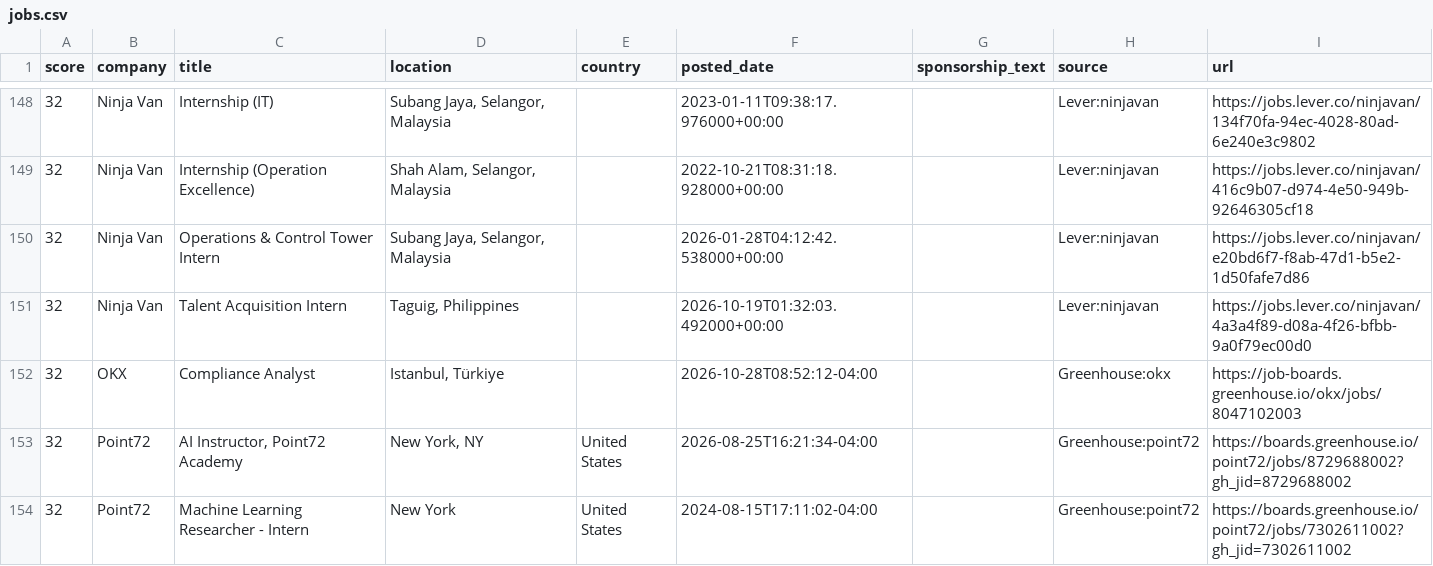
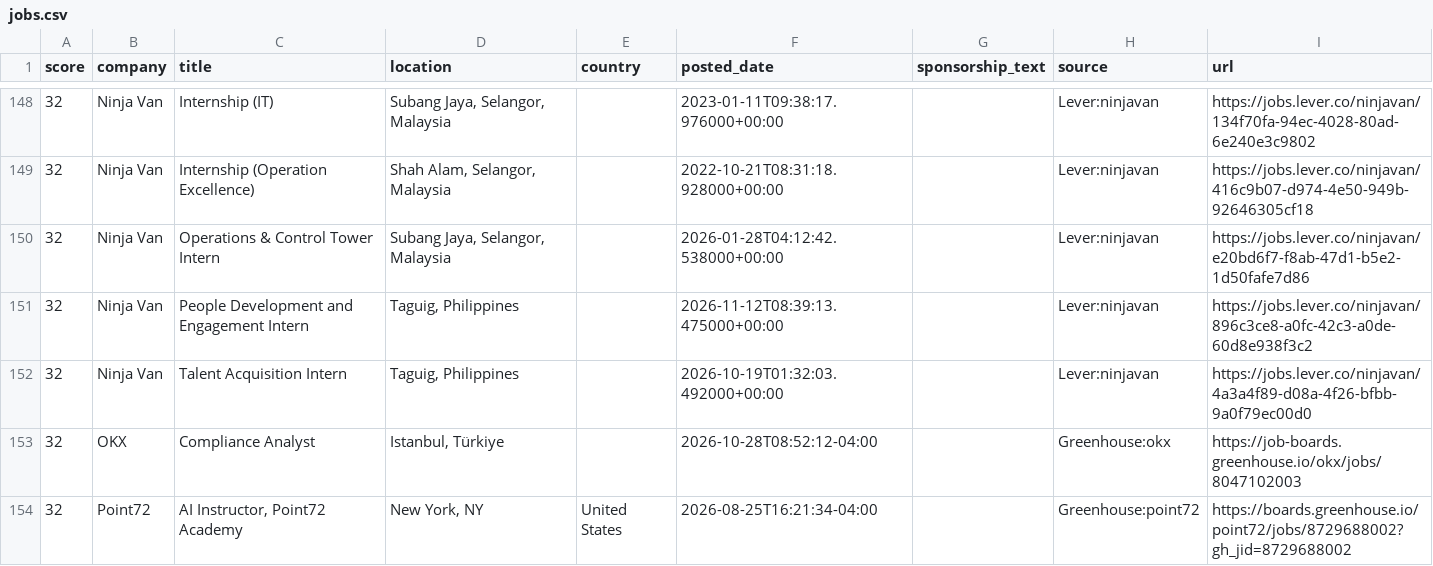
Before and after one commit to jzikim/global-internship-hunter, a CSV file: data/jobs.csv, drawn as a sheet; only a part is shown, gaps mark what is left out; the shorter side is filled out with more unchanged rows; the diff covers the shown part only; the diff names each change by its address in the sheet, - before the commit and + after, or states it on an @@ line.

```diff
--- a/data/jobs.csv
+++ b/data/jobs.csv
+row 151: 32 | Ninja Van | People Development and Engagement Intern | Taguig, Philippines |  | 2026-11-12T08:39:13.475000+00:00 |  | Lever:ninjavan | https://jobs.lever.co/ninjavan/896c3ce8-a0fc-42c3-a0de-60d8e938f3c2
```
Also changed, not shown: 12 added rows and 6 removed rows elsewhere in this file, data/ai_candidates.csv, 5 other files.
